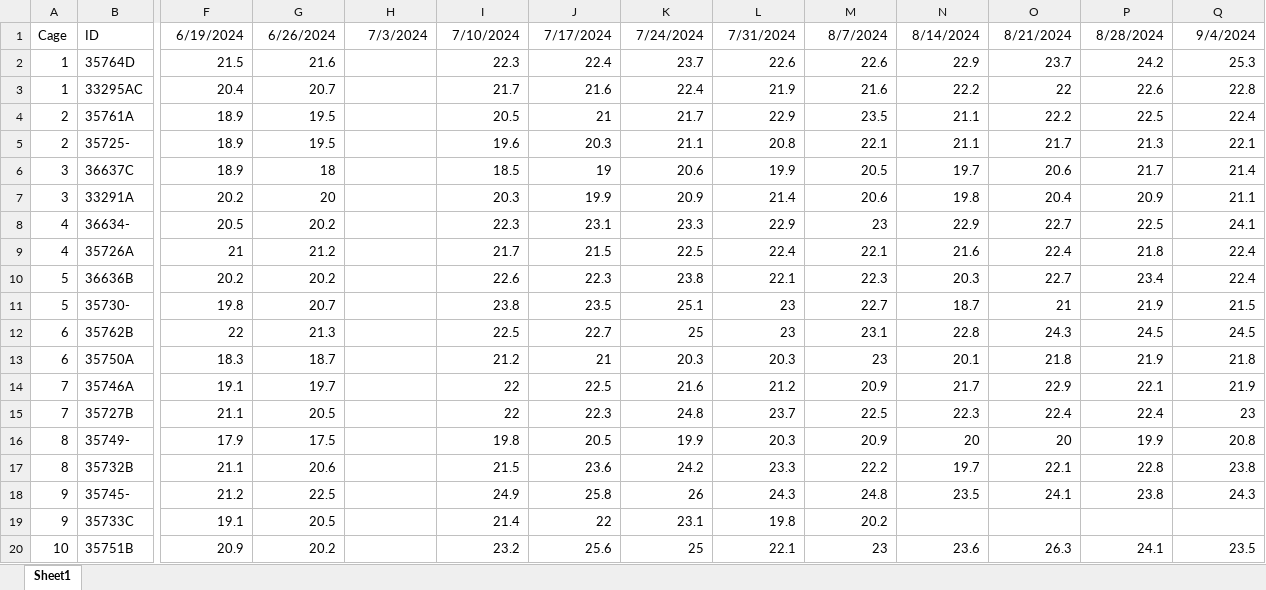
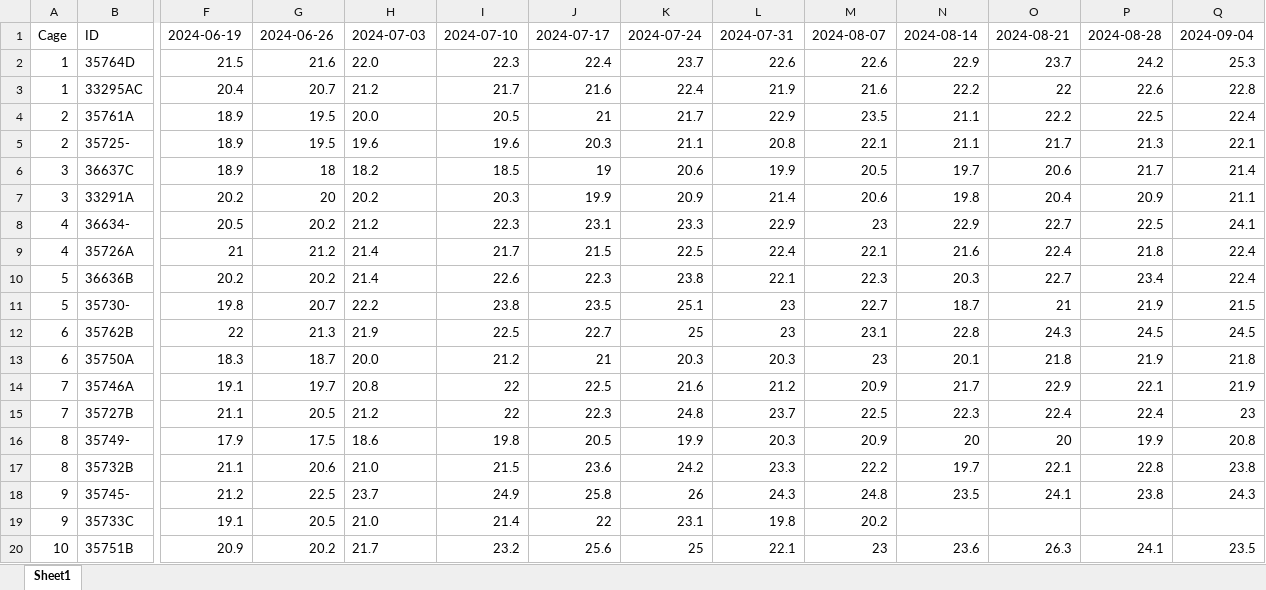
Before and after one commit to bioth/gut-microbiota-iron, an Excel workbook: experiments/finished exp/adults-all-exp/adult-all/body_weight.xlsx, sheet Sheet1, drawn as a sheet; only a part is shown, gaps mark what is left out; values as stored, in another font and other column widths than the file's, no borders; the diff covers the shown part only; the diff names each change by its address in the sheet, - before the commit and + after, or states it on an @@ line.

```diff
--- a/experiments/finished exp/adults-all-exp/adult-all/body_weight.xlsx (sheet Sheet1)
+++ b/experiments/finished exp/adults-all-exp/adult-all/body_weight.xlsx (sheet Sheet1)
-F1: 6/19/2024
+F1: 2024-06-19
-G1: 6/26/2024
+G1: 2024-06-26
-H1: 7/3/2024
+H1: 2024-07-03
-I1: 7/10/2024
+I1: 2024-07-10
-J1: 7/17/2024
+J1: 2024-07-17
-K1: 7/24/2024
+K1: 2024-07-24
-L1: 7/31/2024
+L1: 2024-07-31
-M1: 8/7/2024
+M1: 2024-08-07
-N1: 8/14/2024
+N1: 2024-08-14
-O1: 8/21/2024
+O1: 2024-08-21
-P1: 8/28/2024
+P1: 2024-08-28
-Q1: 9/4/2024
+Q1: 2024-09-04
-H2: (empty)
+H2: 22.0
-H3: (empty)
+H3: 21.2
-H4: (empty)
+H4: 20.0
-H5: (empty)
+H5: 19.6
-H6: (empty)
+H6: 18.2
-H7: (empty)
+H7: 20.2
-H8: (empty)
+H8: 21.2
-H9:H10: (empty)
+H9:H10: 21.4
-H11: (empty)
+H11: 22.2
-H12: (empty)
+H12: 21.9
-H13: (empty)
+H13: 20.0
-H14: (empty)
+H14: 20.8
-H15: (empty)
+H15: 21.2
-H16: (empty)
+H16: 18.6
-H17: (empty)
+H17: 21.0
-H18: (empty)
+H18: 23.7
-H19: (empty)
+H19: 21.0
-H20: (empty)
+H20: 21.7
```
Also changed, not shown: 106 edited cells elsewhere in this sheet, 4 other files.
